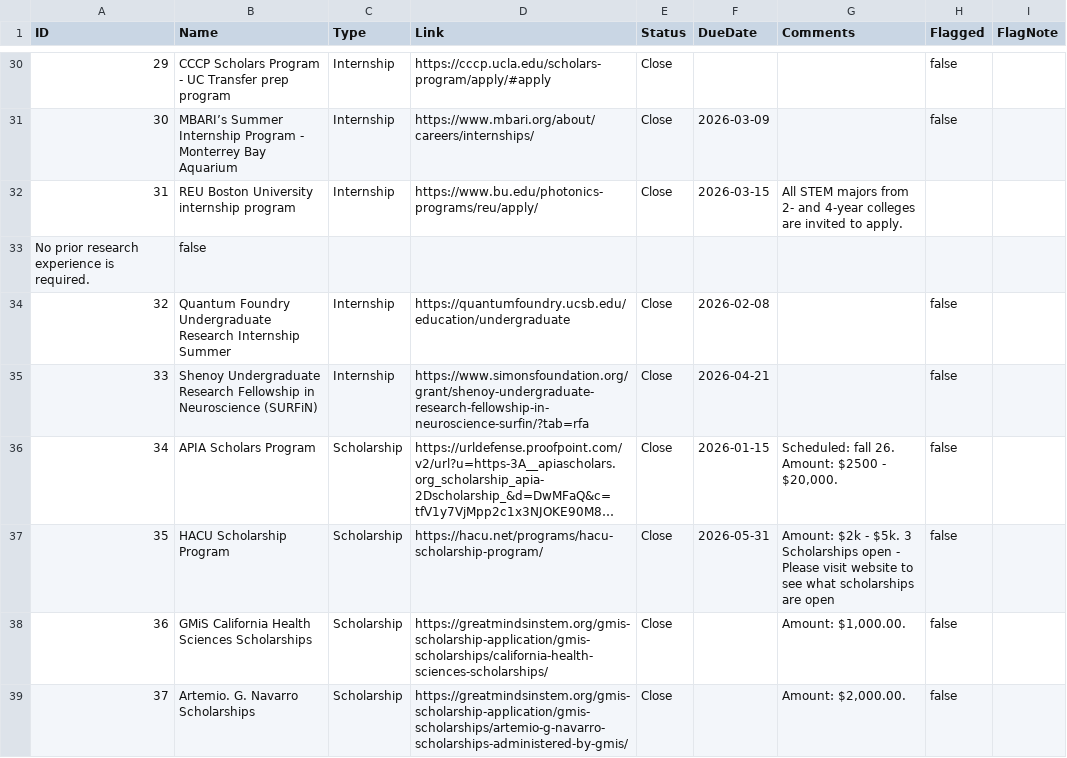
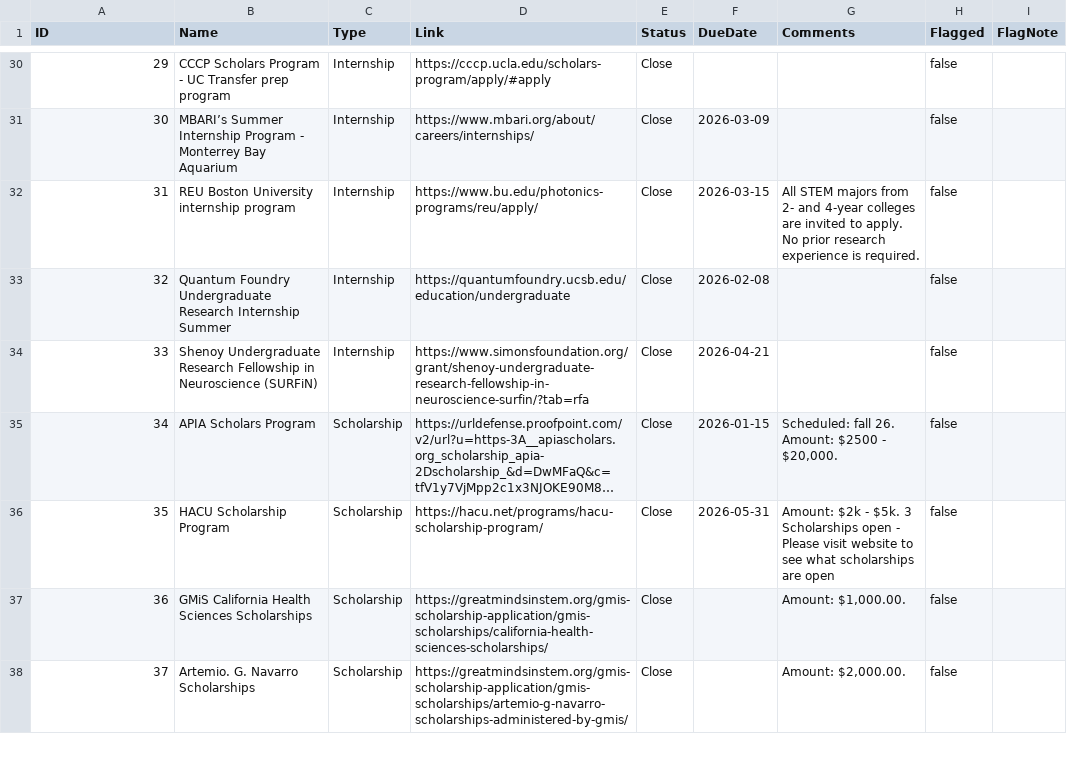
Before and after one commit to karlaaesme/CIST4B1_AdvJava, a CSV file: docs/data.csv, drawn as a sheet; only a part is shown, gaps mark what is left out; long unchanged cells end in ….

Commit message:
Update data.csv

```diff
--- a/docs/data.csv
+++ b/docs/data.csv
@@ -31,4 +31,3 @@ ID,Name,Type,Link,Status,DueDate,Comments,Flagged,FlagNote
 30,MBARI’s Summer Internship Program - Monterrey Bay Aquarium,Internship,https://www.mbari.org/about/careers/internships/,Close,2026-03-09,,false,
-31,REU Boston University internship program,Internship,https://www.bu.edu/photonics-programs/reu/apply/,Close,2026-03-15,All STEM majors from 2- and 4-year colleges are invited to apply.
-No prior research experience is required.,false,
+31,REU Boston University internship program,Internship,https://www.bu.edu/photonics-programs/reu/apply/,Close,2026-03-15,All STEM majors from 2- and 4-year colleges are invited to apply. No prior research experience is required.,false,
 32,Quantum Foundry Undergraduate Research Internship Summer,Internship,https://quantumfoundry.ucsb.edu/education/undergraduate,Close,2026-02-08,,false,
```
